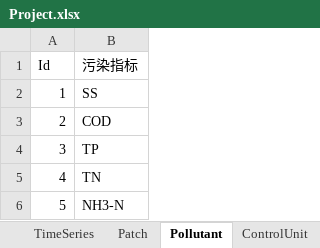
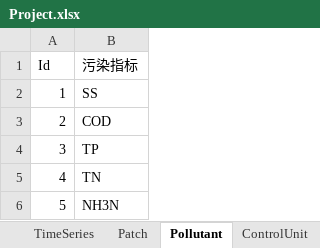
Before and after one commit to holmescao/sponge_city, an Excel workbook: data/non_point_pollution/Project.xlsx, sheet Pollutant, drawn as a sheet; values as stored, in another font and other column widths than the file's, no borders; the diff names each change by its address in the sheet, - before the commit and + after, or states it on an @@ line.

```diff
--- a/data/non_point_pollution/Project.xlsx (sheet Pollutant)
+++ b/data/non_point_pollution/Project.xlsx (sheet Pollutant)
-B6 (污染指标): NH3-N
+B6 (污染指标): NH3N
```
Also changed, not shown: 19 other files.
